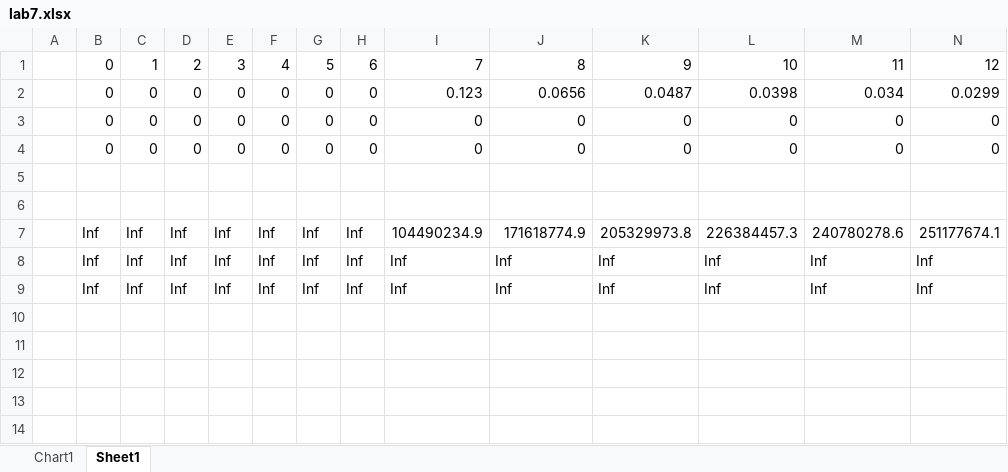
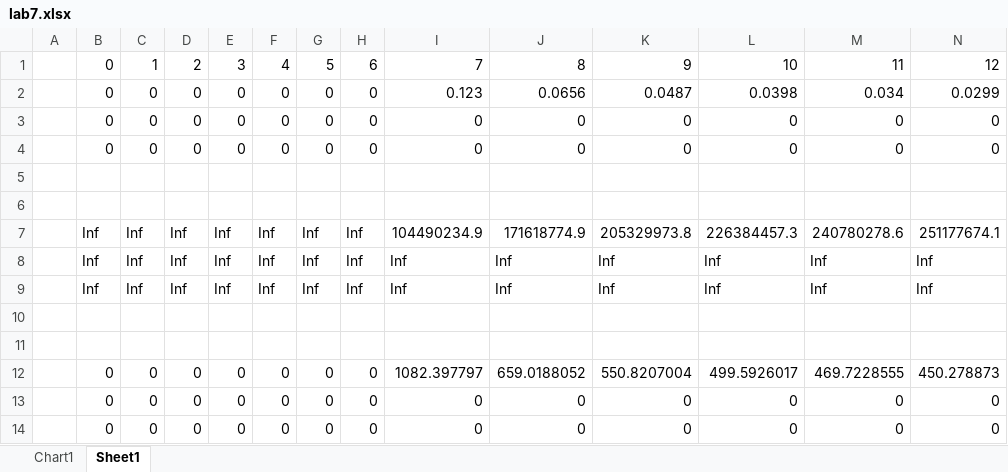
Before and after one commit to francisvalois/TOEM, an Excel workbook: lab7/lab7.xlsx, sheet Sheet1, drawn as a sheet; only a part is shown; values as stored, in another font and other column widths than the file's, no borders; rows hold the shown columns only; the diff names each change by its address in the sheet, - before the commit and + after, or states it on an @@ line.

```diff
--- a/lab7/lab7.xlsx (sheet Sheet1)
+++ b/lab7/lab7.xlsx (sheet Sheet1)
+row 10: (empty)
+row 11: (empty)
+row 12:  | 0 | 0 | 0 | 0 | 0 | 0 | 0 | 1082.397797 | 659.0188052 | 550.8207004 | 499.5926017 | 469.7228555 | 450.278873
+row 13:  | 0 | 0 | 0 | 0 | 0 | 0 | 0 | 0 | 0 | 0 | 0 | 0 | 0
+row 14:  | 0 | 0 | 0 | 0 | 0 | 0 | 0 | 0 | 0 | 0 | 0 | 0 | 0
```
Also changed, not shown: 1 other file.
